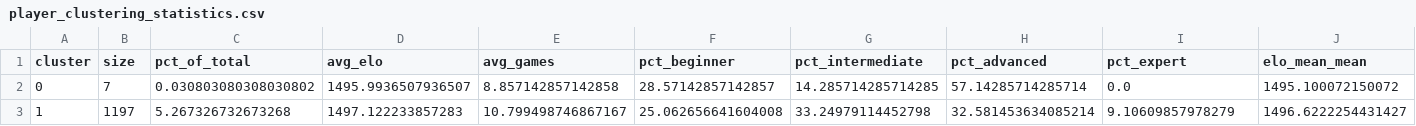
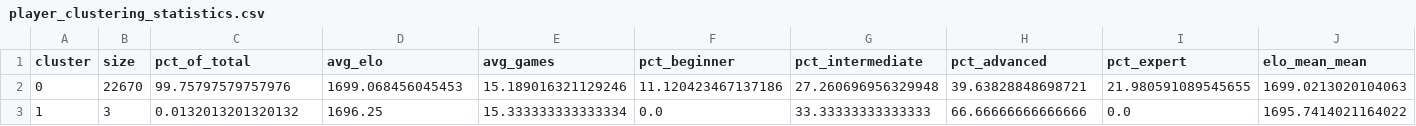
Before and after one commit to Prago2001/chess-insights, a CSV file: models/player_clustering_statistics.csv, drawn as a sheet; only a part is shown; the diff covers the shown part only; the diff names each change by its address in the sheet, - before the commit and + after, or states it on an @@ line.

```diff
--- a/models/player_clustering_statistics.csv
+++ b/models/player_clustering_statistics.csv
-B2 (size): 7
+B2 (size): 22670
-C2 (pct_of_total): 0.030803080308030802
+C2 (pct_of_total): 99.75797579757976
-D2 (avg_elo): 1495.9936507936507
+D2 (avg_elo): 1699.068456045453
-E2 (avg_games): 8.857142857142858
+E2 (avg_games): 15.189016321129246
-F2 (pct_beginner): 28.57142857142857
+F2 (pct_beginner): 11.120423467137186
-G2 (pct_intermediate): 14.285714285714285
+G2 (pct_intermediate): 27.260696956329948
-H2 (pct_advanced): 57.14285714285714
+H2 (pct_advanced): 39.63828848698721
-I2 (pct_expert): 0.0
+I2 (pct_expert): 21.980591089545655
-J2 (elo_mean_mean): 1495.100072150072
+J2 (elo_mean_mean): 1699.0213020104063
-B3 (size): 1197
+B3 (size): 3
-C3 (pct_of_total): 5.267326732673268
+C3 (pct_of_total): 0.0132013201320132
-D3 (avg_elo): 1497.122233857283
+D3 (avg_elo): 1696.25
-E3 (avg_games): 10.799498746867167
+E3 (avg_games): 15.333333333333334
-F3 (pct_beginner): 25.062656641604008
+F3 (pct_beginner): 0.0
-G3 (pct_intermediate): 33.24979114452798
+G3 (pct_intermediate): 33.33333333333333
-H3 (pct_advanced): 32.581453634085214
+H3 (pct_advanced): 66.66666666666666
-I3 (pct_expert): 9.10609857978279
+I3 (pct_expert): 0.0
-J3 (elo_mean_mean): 1496.6222254431427
+J3 (elo_mean_mean): 1695.7414021164022
```
Also changed, not shown: 53 edited cells elsewhere in this file, models/clustering_method_comparison.csv, 24 other files.
